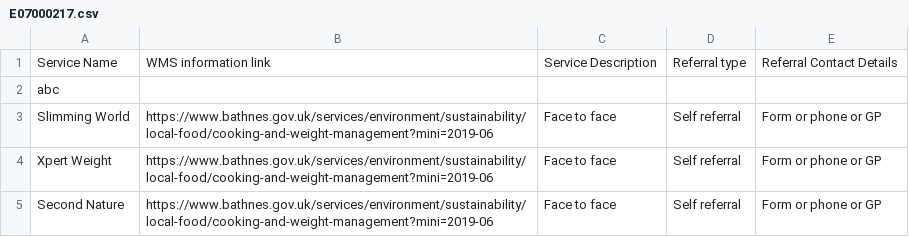
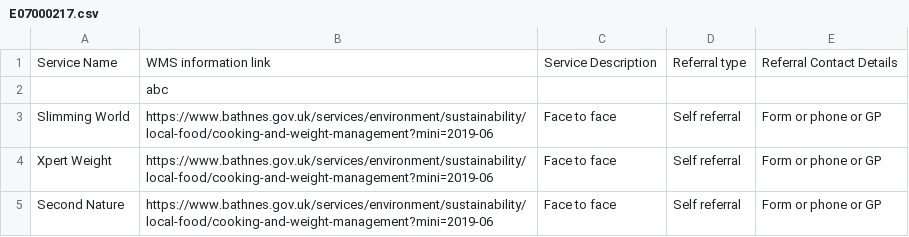
Before and after one commit to GDSlalit/WMS, a CSV file: E07000217.csv, drawn as a sheet.

Commit message:
Update E07000217.csv

```diff
--- a/E07000217.csv
+++ b/E07000217.csv
@@ -1,3 +1,3 @@
 Service Name,WMS information link,Service Description,Referral type,Referral Contact Details
-abc
+,abc
 Slimming World,https://www.bathnes.gov.uk/services/environment/sustainability/local-food/cooking-and-weight-management?mini=2019-06,Face to face,Self referral,Form or phone or GP
```
